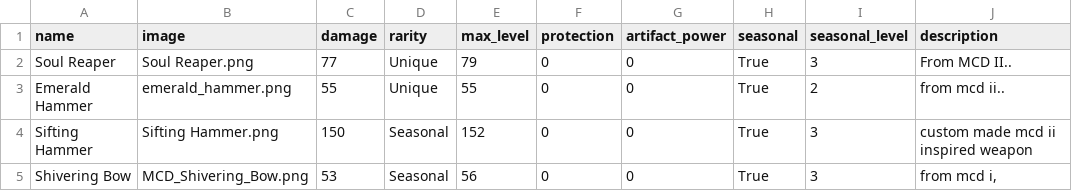
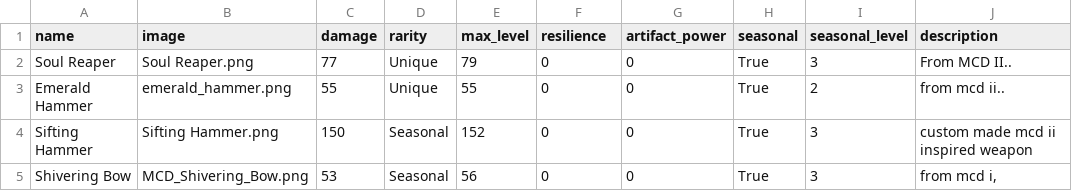
Before and after one commit to AmethystOS04/Inventory-UI-V3, a CSV file: items.csv, drawn as a sheet; only a part is shown; the diff names each change by its address in the sheet, - before the commit and + after, or states it on an @@ line.

```diff
--- a/items.csv
+++ b/items.csv
-F1: protection
+F1: resilience
```
Also changed, not shown: 19 other files.
